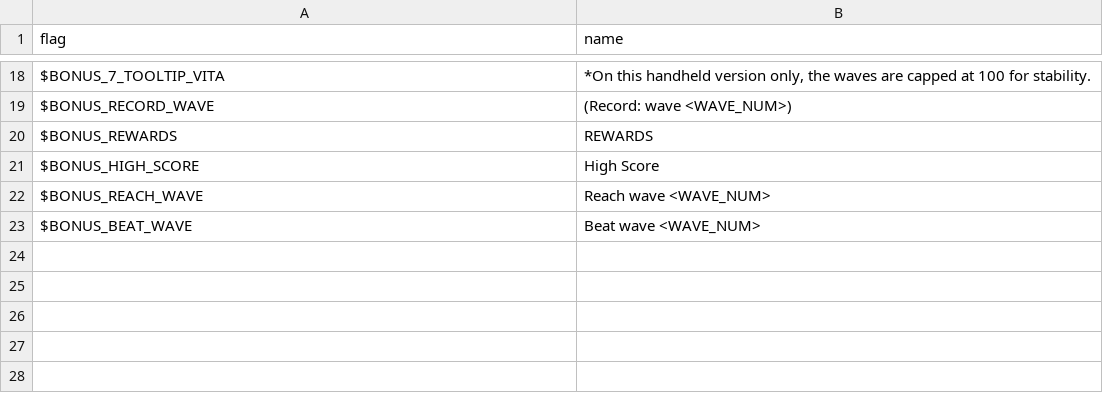
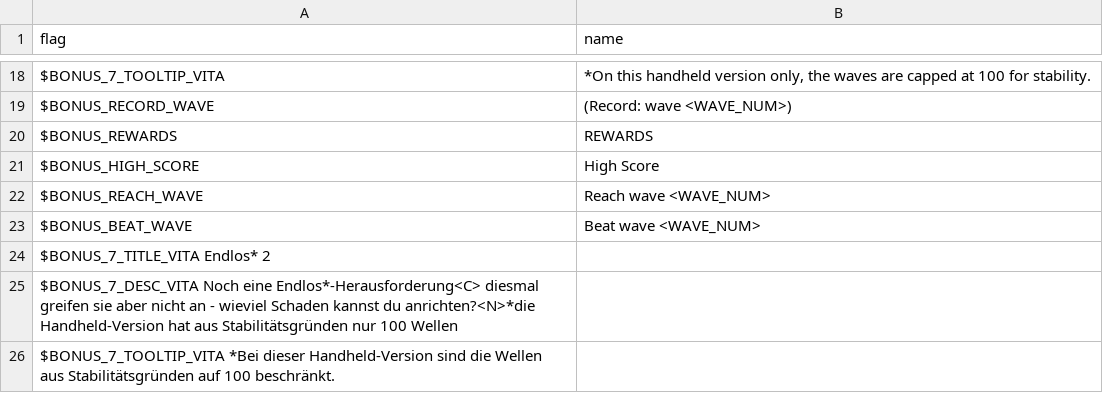
Before and after one commit to larsiusprime/defendersquest-loc, a TSV file: dq1_dx/en-US/bonus.tsv, drawn as a sheet; only a part is shown, gaps mark what is left out.

```diff
--- a/dq1_dx/en-US/bonus.tsv
+++ b/dq1_dx/en-US/bonus.tsv
@@ -23 +23,4 @@ $BONUS_REACH_WAVE	Reach wave <WAVE_NUM>
 $BONUS_BEAT_WAVE	Beat wave <WAVE_NUM>
+$BONUS_7_TITLE_VITA    Endlos* 2
+$BONUS_7_DESC_VITA    Noch eine Endlos*-Herausforderung<C> diesmal greifen sie aber nicht an - wieviel Schaden kannst du anrichten?<N>*die Handheld-Version hat aus Stabilitätsgründen nur 100 Wellen
+$BONUS_7_TOOLTIP_VITA    *Bei dieser Handheld-Version sind die Wellen aus Stabilitätsgründen auf 100 beschränkt.
```
Also changed, not shown: dq1_dx/de-DE/core.tsv, dq1_dx/en-US/core.tsv, 2 other files.
